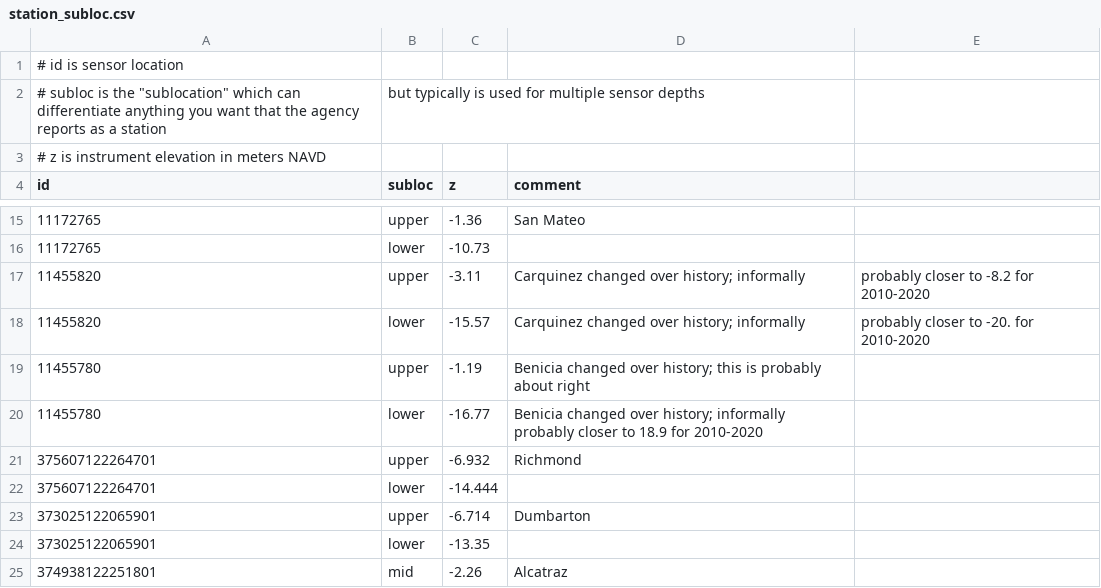
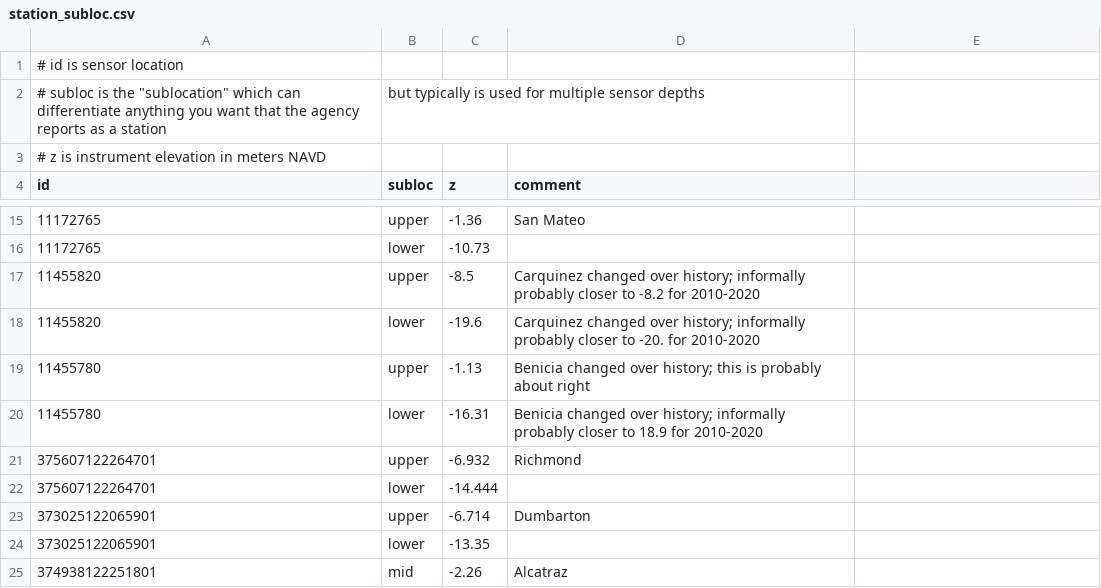
Before and after one commit to CADWRDeltaModeling/BayDeltaSCHISM, a CSV file: data/station_subloc.csv, drawn as a sheet; only a part is shown, gaps mark what is left out; removed rows and columns are numbered as before the commit, all else as after; the diff names each change by its address in the sheet, - before the commit and + after, or states it on an @@ line.

Commit message:
Updated Carquinez depths. The original data from 2013 was very year specific because they were working the bridge fender.

```diff
--- a/data/station_subloc.csv
+++ b/data/station_subloc.csv
-row 17: 11455820 | upper | -3.11 | Carquinez changed over history; informally | probably closer to -8.2 for 2010-2020
-row 18: 11455820 | lower | -15.57 | Carquinez changed over history; informally | probably closer to -20. for 2010-2020
+row 17: 11455820 | upper | -8.5 | Carquinez changed over history; informally probably closer to -8.2 for 2010-2020
+row 18: 11455820 | lower | -19.6 | Carquinez changed over history; informally probably closer to -20. for 2010-2020
-C19 (z): -1.19
+C19 (z): -1.13
-C20 (z): -16.77
+C20 (z): -16.31
```
